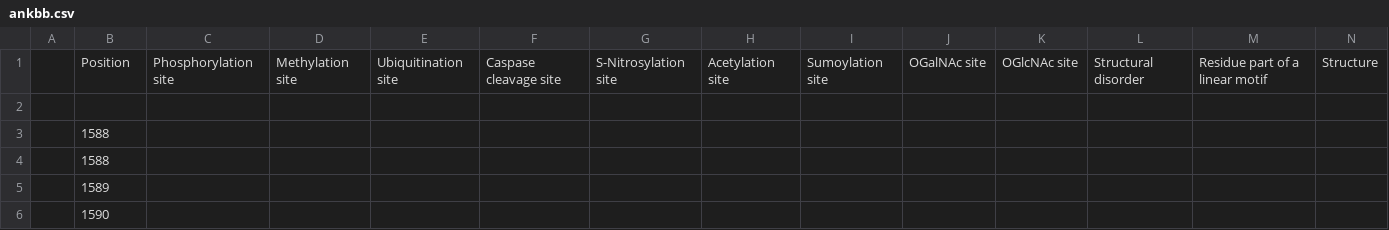
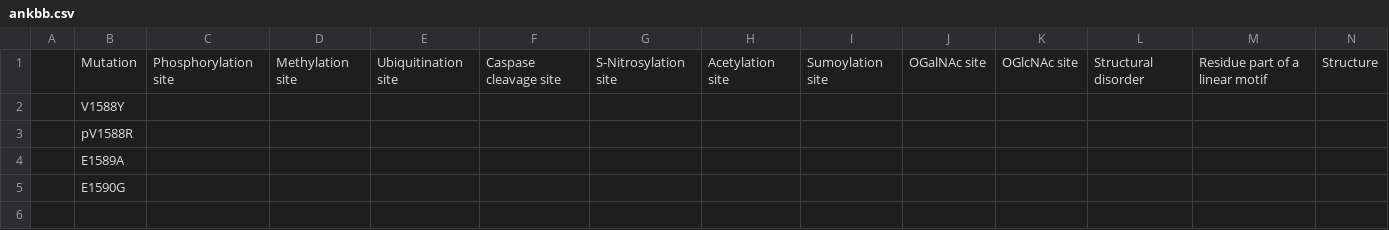
Before and after one commit to ELELAB/mutatex_pipelines, a CSV file: custom_scan/stability_scan/input_csv/ankbb.csv, drawn as a sheet; only a part is shown; removed rows and columns are numbered as before the commit, all else as after; rows hold the shown columns only; the diff names each change by its address in the sheet, - before the commit and + after, or states it on an @@ line.

```diff
--- a/custom_scan/stability_scan/input_csv/ankbb.csv
+++ b/custom_scan/stability_scan/input_csv/ankbb.csv
-B1: Position
+B1: Mutation
-row 2: (empty)
-B2: 1588
+B2: V1588Y
-B3: 1588
+B3: pV1588R
-B4: 1589
+B4: E1589A
-B5: 1590
+B5: E1590G
```
Also changed, not shown: custom_scan/stability_scan/input_csv/ankbc.csv, custom_scan/stability_scan/input_csv/ankbd.csv, 8 other files.
